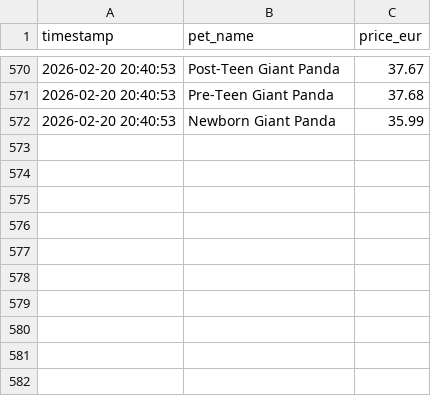
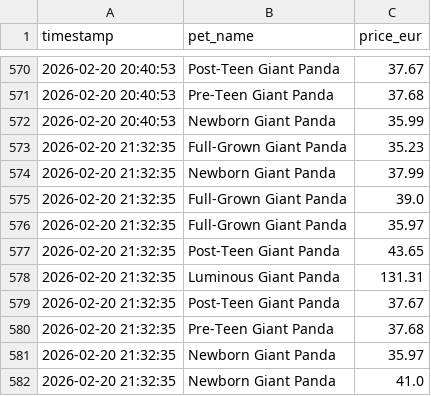
Before and after one commit to anmton/strapets-tracker, a CSV file: price_history.csv, drawn as a sheet; only a part is shown, gaps mark what is left out; the diff names each change by its address in the sheet, - before the commit and + after, or states it on an @@ line.

```diff
--- a/price_history.csv
+++ b/price_history.csv
+row 573: 2026-02-20 21:32:35 | Full-Grown Giant Panda | 35.23
+row 574: 2026-02-20 21:32:35 | Newborn Giant Panda | 37.99
+row 575: 2026-02-20 21:32:35 | Full-Grown Giant Panda | 39.0
+row 576: 2026-02-20 21:32:35 | Full-Grown Giant Panda | 35.97
+row 577: 2026-02-20 21:32:35 | Post-Teen Giant Panda | 43.65
+row 578: 2026-02-20 21:32:35 | Luminous Giant Panda | 131.31
+row 579: 2026-02-20 21:32:35 | Post-Teen Giant Panda | 37.67
+row 580: 2026-02-20 21:32:35 | Pre-Teen Giant Panda | 37.68
+row 581: 2026-02-20 21:32:35 | Newborn Giant Panda | 35.97
+row 582: 2026-02-20 21:32:35 | Newborn Giant Panda | 41.0
```
Also changed, not shown: 1 other file.
